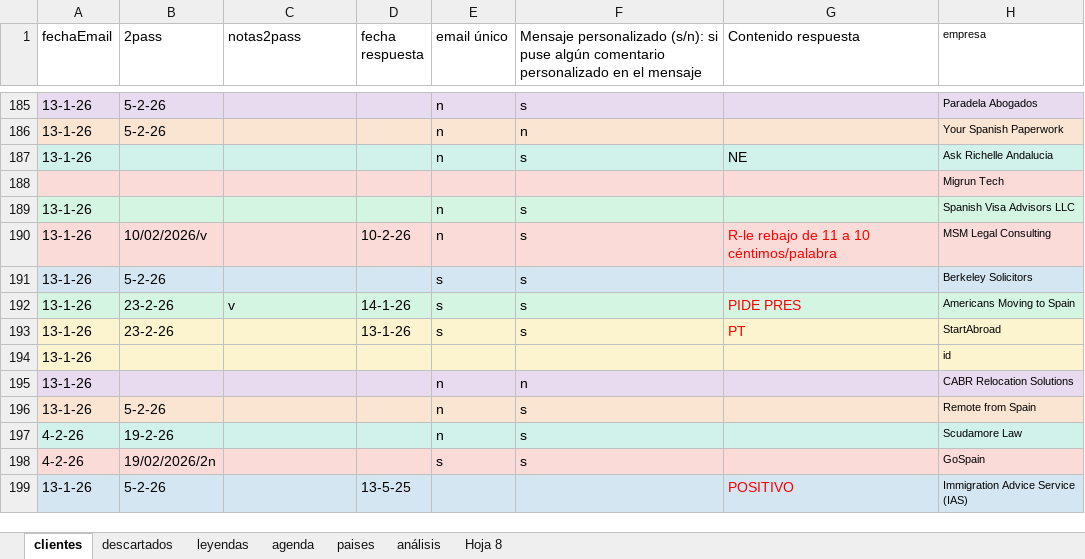
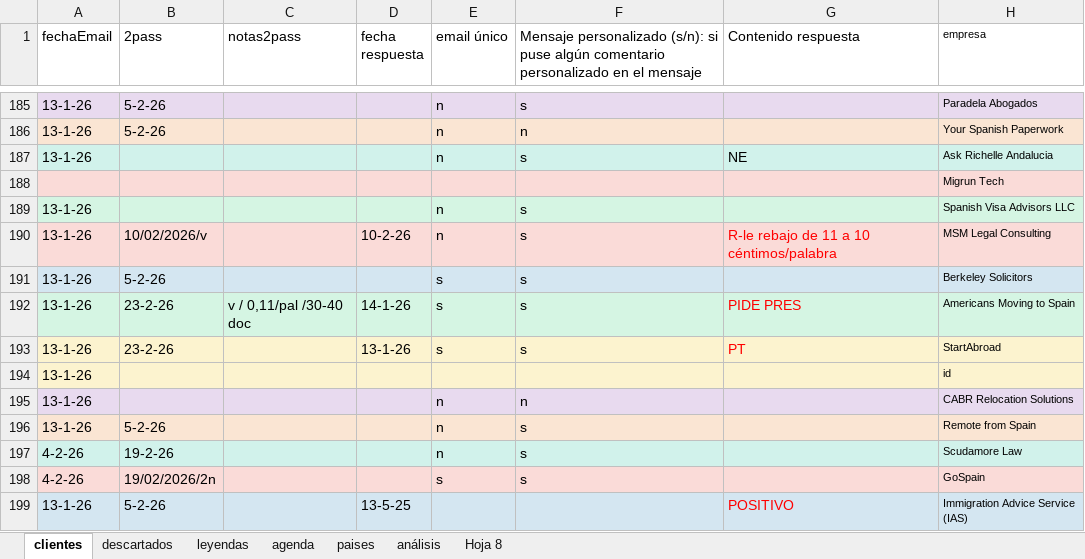
Before and after one commit to Rocio-bot/jurada, an Excel workbook: j-busqueda clientes/j-clientes-gle.xlsx, sheet clientes, drawn as a sheet; only a part is shown, gaps mark what is left out; values as stored, in another font and other column widths than the file's, no borders; the diff names each change by its address in the sheet, - before the commit and + after, or states it on an @@ line.

```diff
--- a/j-busqueda clientes/j-clientes-gle.xlsx (sheet clientes)
+++ b/j-busqueda clientes/j-clientes-gle.xlsx (sheet clientes)
-C192 (notas2pass): v
+C192 (notas2pass): v / 0,11/pal /30-40 doc
```
